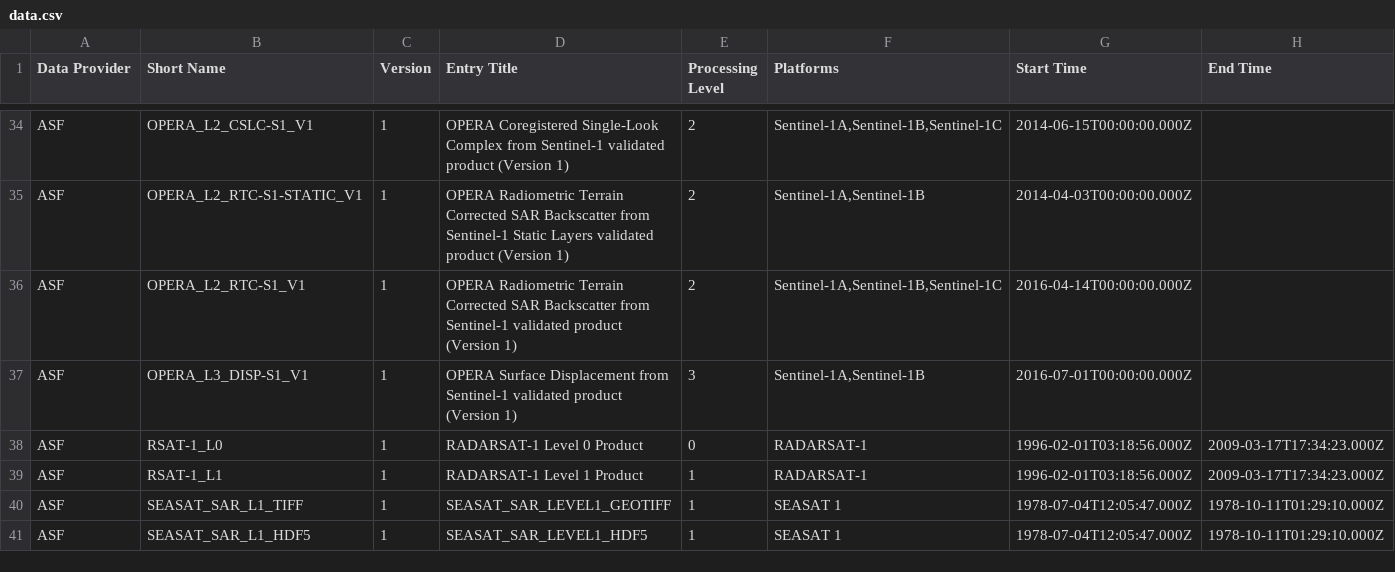
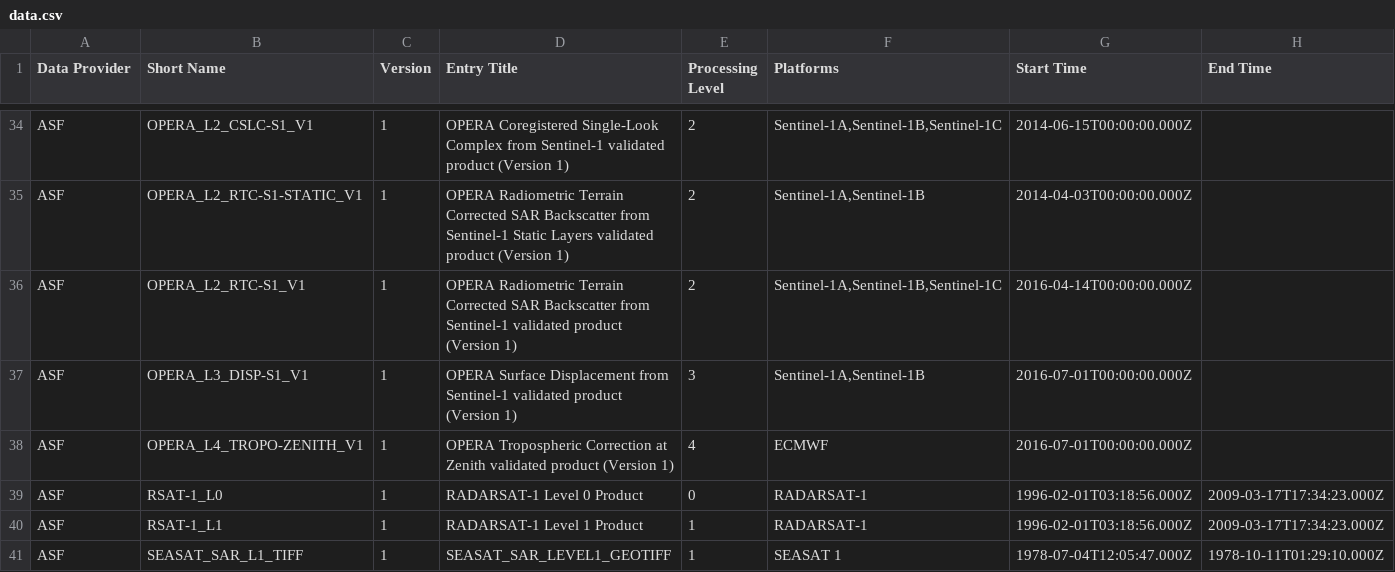
Before and after one commit to data-engineering-workshop/github-automation, a CSV file: data.csv, drawn as a sheet; only a part is shown, gaps mark what is left out; the shorter side is filled out with more unchanged rows; the diff names each change by its address in the sheet, - before the commit and + after, or states it on an @@ line.

```diff
--- a/data.csv
+++ b/data.csv
+row 38: ASF | OPERA_L4_TROPO-ZENITH_V1 | 1 | OPERA Tropospheric Correction at Zenith validated product (Version 1) | 4 | ECMWF | 2016-07-01T00:00:00.000Z
```
